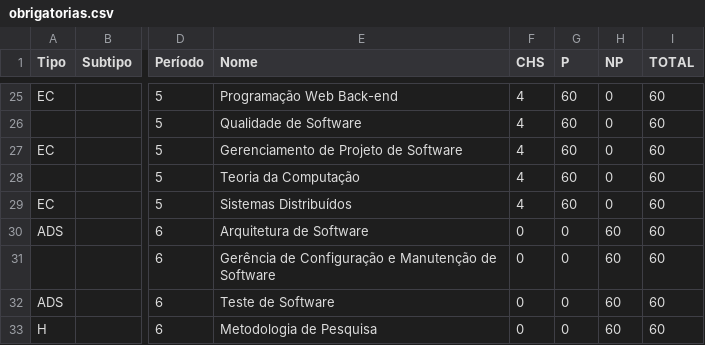
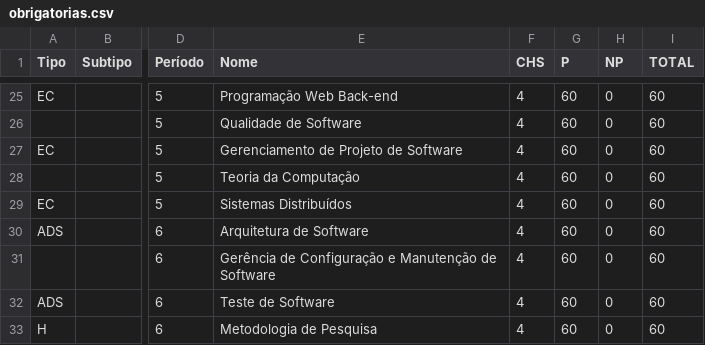
Before and after one commit to watinha/tables-ppc-coens, a CSV file: data/obrigatorias.csv, drawn as a sheet; only a part is shown, gaps mark what is left out; the diff covers the shown part only; the diff names each change by its address in the sheet, - before the commit and + after, or states it on an @@ line.

```diff
--- a/data/obrigatorias.csv
+++ b/data/obrigatorias.csv
-F30:F33 (CHS): 0
+F30:F33 (CHS): 4
-G30:G33 (P): 0
+G30:G33 (P): 60
-H30:H33 (NP): 60
+H30:H33 (NP): 0
```
Also changed, not shown: 2 added rows, 2 removed rows and 3 edited cells elsewhere in this file, data/optativas.csv, 9 other files.
